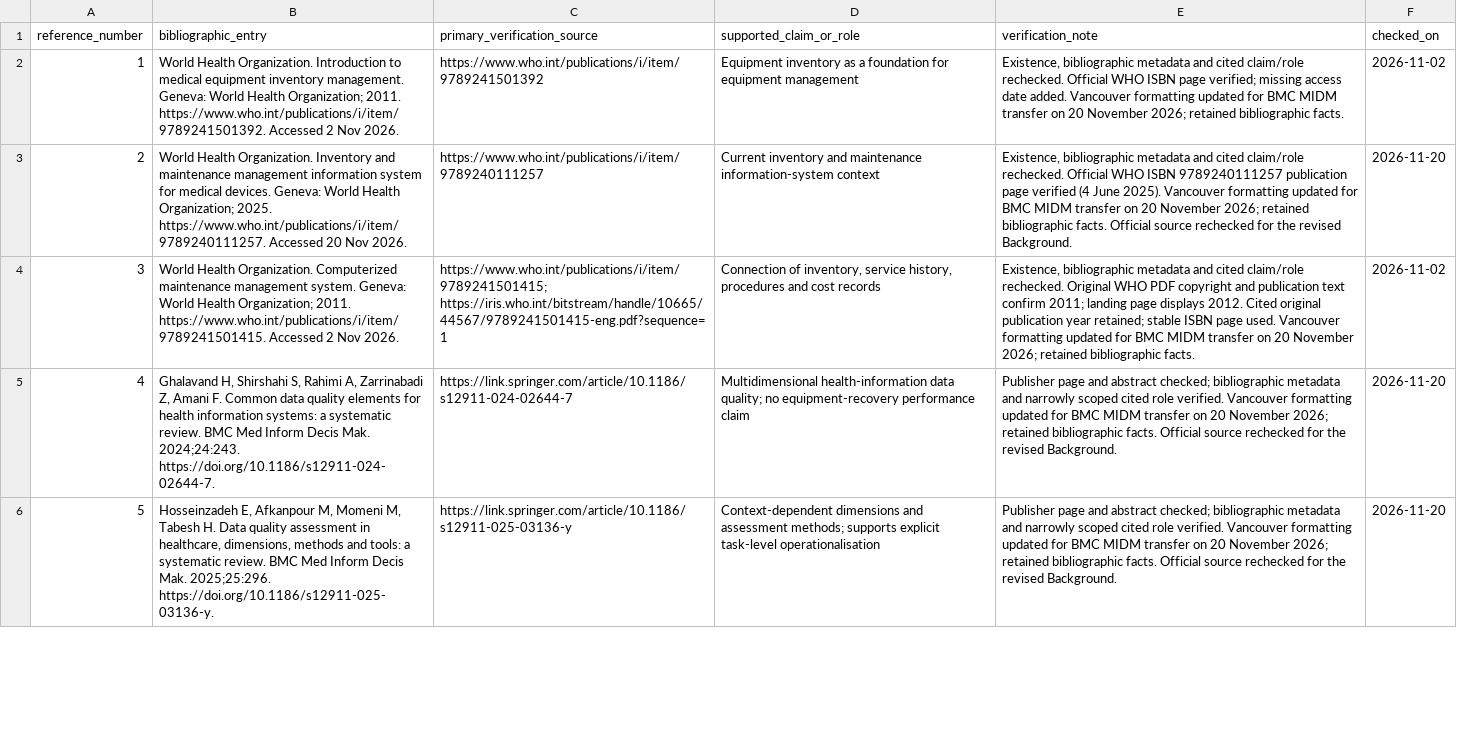
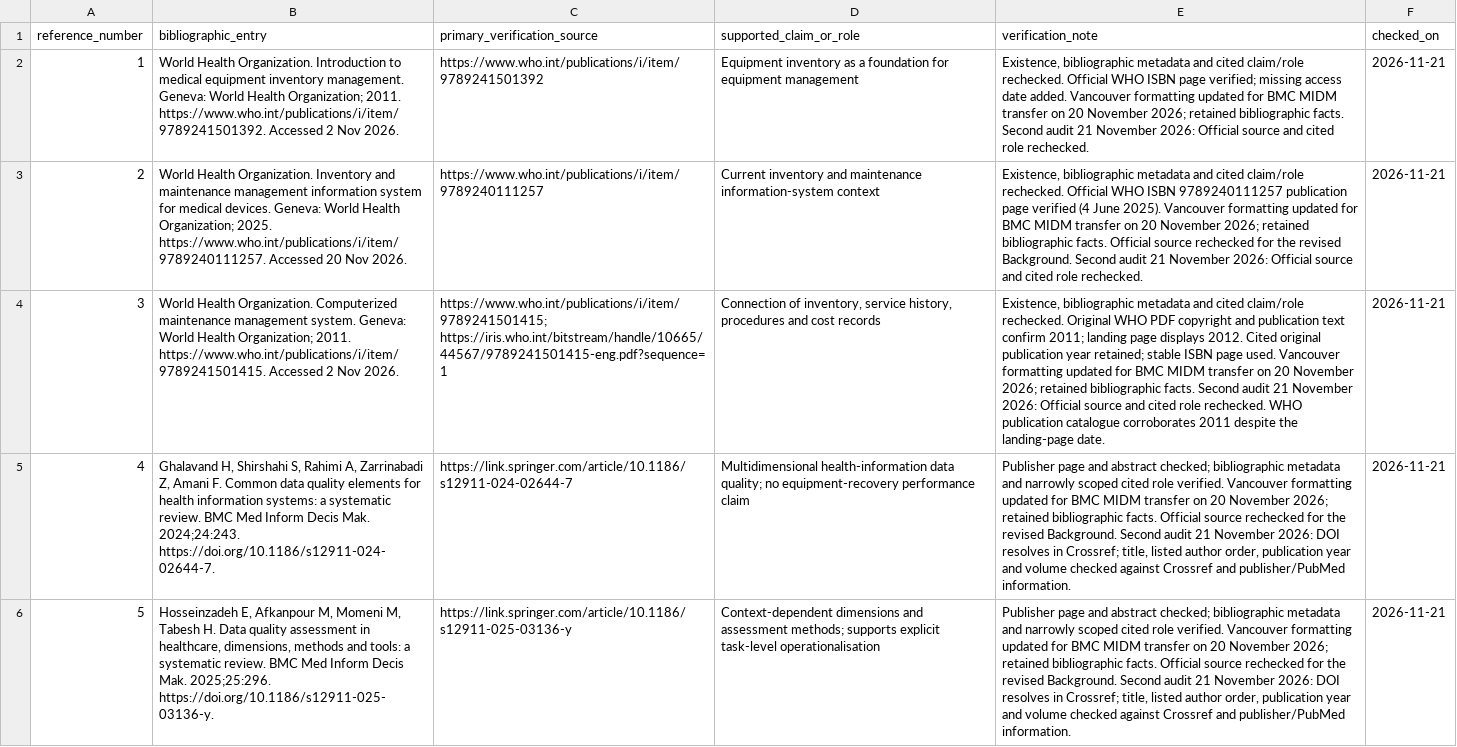
Before and after one commit to xuean009/hospital-equipment-metadata-recovery, a CSV file: reference_verification.csv, drawn as a sheet; only a part is shown; the diff covers the shown part only; the diff names each change by its address in the sheet, - before the commit and + after, or states it on an @@ line.

Commit message:
Tighten reporting language and complete second submission audit

```diff
--- a/reference_verification.csv
+++ b/reference_verification.csv
-E2 (verification_note): …bibliographic facts.
+E2 (verification_note): …bibliographic facts. Second audit 21 November 2026: Official source and cited role rechecked.
-F2 (checked_on): 2026-11-02
+F2 (checked_on): 2026-11-21
-E3 (verification_note): …revised Background.
+E3 (verification_note): …revised Background. Second audit 21 November 2026: Official source and cited role rechecked.
-F3 (checked_on): 2026-11-20
+F3 (checked_on): 2026-11-21
-E4 (verification_note): …bibliographic facts.
+E4 (verification_note): …bibliographic facts. Second audit 21 November 2026: Official source and cited role rechecked. WHO publication catalogue corroborates 2011 despite the landing-page date.
-F4 (checked_on): 2026-11-02
+F4 (checked_on): 2026-11-21
-E5:E6 (verification_note): …revised Background.
+E5:E6 (verification_note): …revised Background. Second audit 21 November 2026: DOI resolves in Crossref; title, listed author order, publication year and volume checked against Crossref and publisher/PubMed information.
-F5:F6 (checked_on): 2026-11-20
+F5:F6 (checked_on): 2026-11-21
```
Also changed, not shown: 31 edited cells elsewhere in this file, 7 other files.
